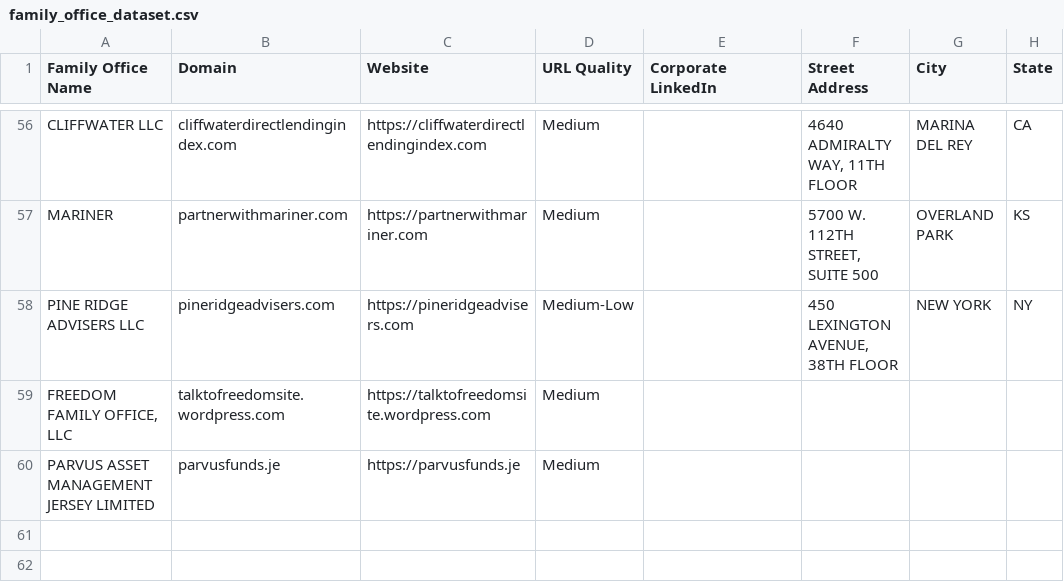
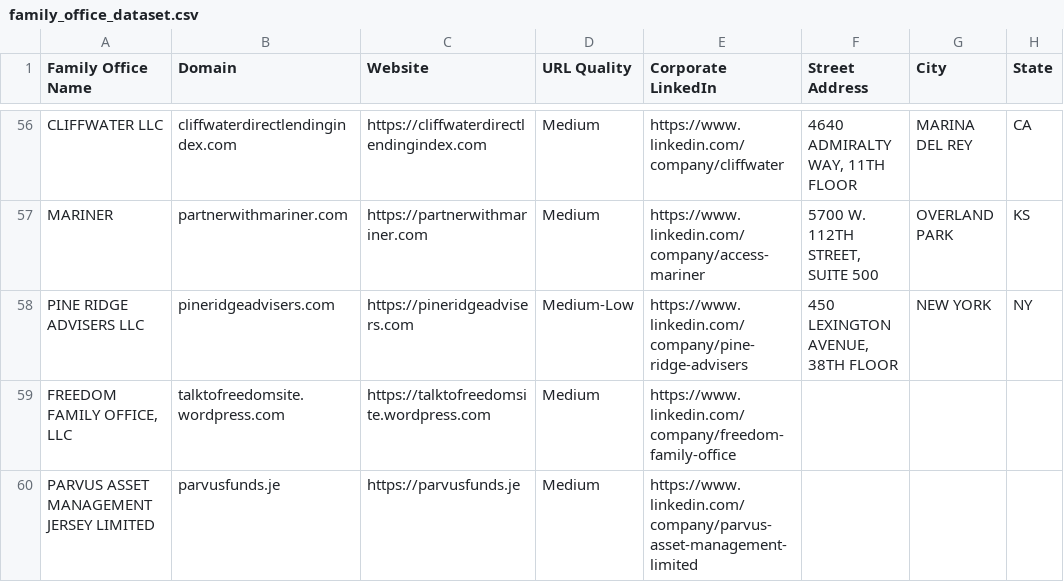
Before and after one commit to ahsan-hussainn/polarity-fo-rag, a CSV file: data/gold/family_office_dataset.csv, drawn as a sheet; only a part is shown, gaps mark what is left out; the diff covers the shown part only; the diff names each change by its address in the sheet, - before the commit and + after, or states it on an @@ line.

```diff
--- a/data/gold/family_office_dataset.csv
+++ b/data/gold/family_office_dataset.csv
-E56 (Corporate LinkedIn): (empty)
+E56 (Corporate LinkedIn): https://www.linkedin.com/company/cliffwater
-E57 (Corporate LinkedIn): (empty)
+E57 (Corporate LinkedIn): https://www.linkedin.com/company/access-mariner
-E58 (Corporate LinkedIn): (empty)
+E58 (Corporate LinkedIn): https://www.linkedin.com/company/pine-ridge-advisers
-E59 (Corporate LinkedIn): (empty)
+E59 (Corporate LinkedIn): https://www.linkedin.com/company/freedom-family-office
-E60 (Corporate LinkedIn): (empty)
+E60 (Corporate LinkedIn): https://www.linkedin.com/company/parvus-asset-management-limited
```
Also changed, not shown: 49 edited cells elsewhere in this file, 3 other files.
